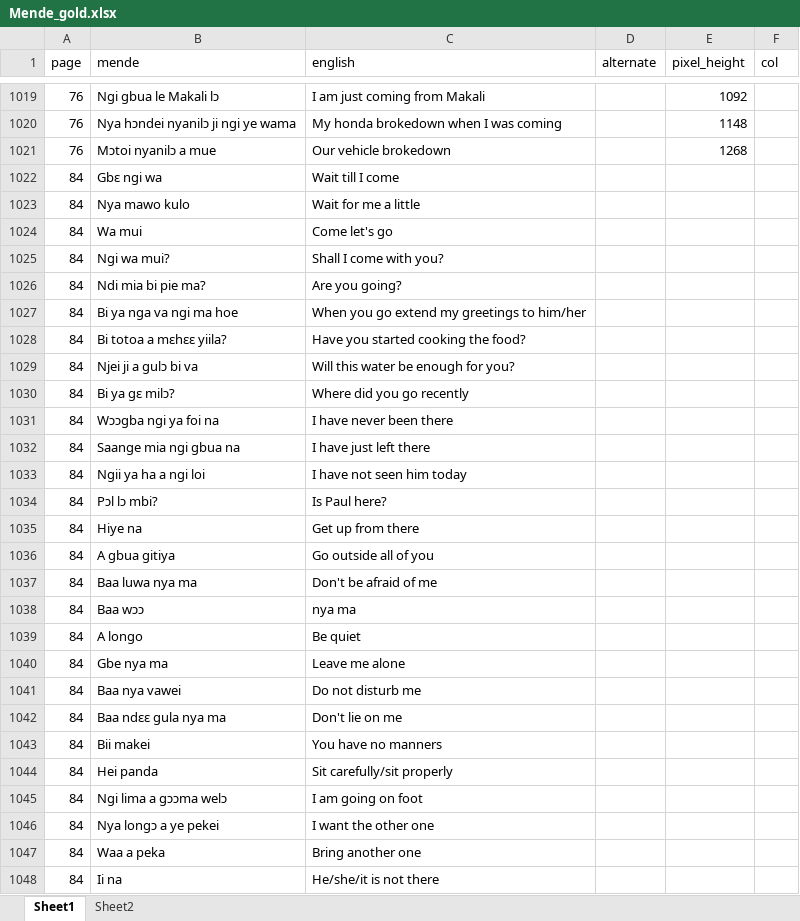
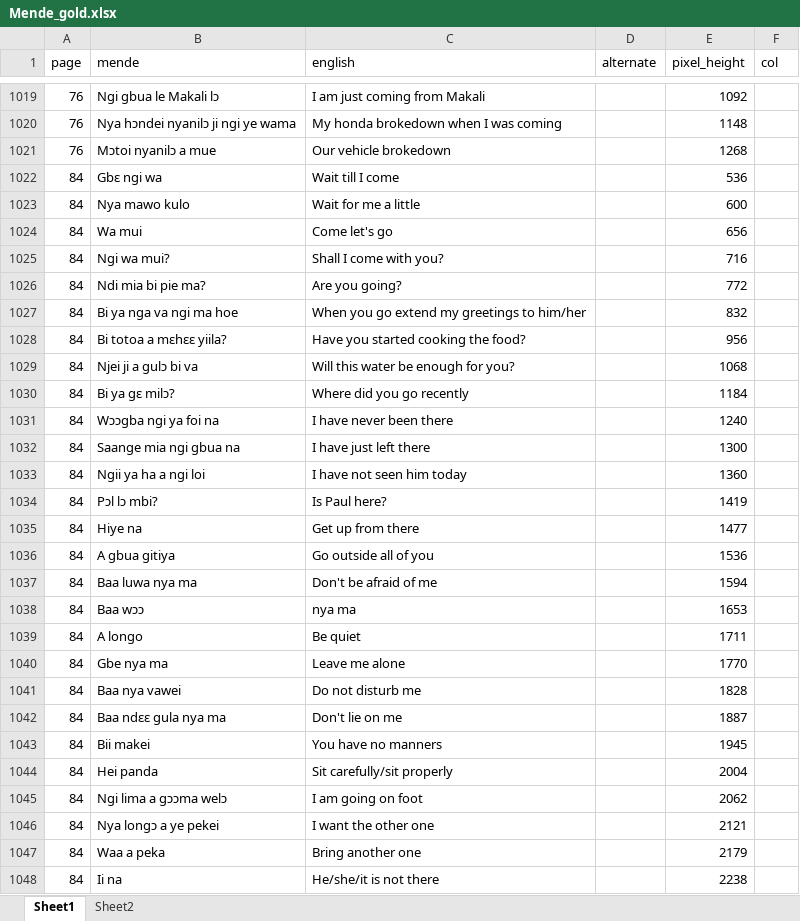
Before and after one commit to argideritzalpea/Bilingual-Extraction-OCR, an Excel workbook: gold_data/Mende_gold.xlsx, sheet Sheet1, drawn as a sheet; only a part is shown, gaps mark what is left out; values as stored, in another font and other column widths than the file's, no borders; the diff covers the shown part only; the diff names each change by its address in the sheet, - before the commit and + after, or states it on an @@ line.

Commit message:
Finish adding pixel heights

```diff
--- a/gold_data/Mende_gold.xlsx (sheet Sheet1)
+++ b/gold_data/Mende_gold.xlsx (sheet Sheet1)
-E1022 (pixel_height): (empty)
+E1022 (pixel_height): 536
-E1023 (pixel_height): (empty)
+E1023 (pixel_height): 600
-E1024 (pixel_height): (empty)
+E1024 (pixel_height): 656
-E1025 (pixel_height): (empty)
+E1025 (pixel_height): 716
-E1026 (pixel_height): (empty)
+E1026 (pixel_height): 772
-E1027 (pixel_height): (empty)
+E1027 (pixel_height): 832
-E1028 (pixel_height): (empty)
+E1028 (pixel_height): 956
-E1029 (pixel_height): (empty)
+E1029 (pixel_height): 1068
-E1030 (pixel_height): (empty)
+E1030 (pixel_height): 1184
-E1031 (pixel_height): (empty)
+E1031 (pixel_height): 1240
-E1032 (pixel_height): (empty)
+E1032 (pixel_height): 1300
-E1033 (pixel_height): (empty)
+E1033 (pixel_height): 1360
-E1034 (pixel_height): (empty)
+E1034 (pixel_height): 1419
-E1035 (pixel_height): (empty)
+E1035 (pixel_height): 1477
-E1036 (pixel_height): (empty)
+E1036 (pixel_height): 1536
-E1037 (pixel_height): (empty)
+E1037 (pixel_height): 1594
-E1038 (pixel_height): (empty)
+E1038 (pixel_height): 1653
-E1039 (pixel_height): (empty)
+E1039 (pixel_height): 1711
-E1040 (pixel_height): (empty)
+E1040 (pixel_height): 1770
-E1041 (pixel_height): (empty)
+E1041 (pixel_height): 1828
-E1042 (pixel_height): (empty)
+E1042 (pixel_height): 1887
-E1043 (pixel_height): (empty)
+E1043 (pixel_height): 1945
-E1044 (pixel_height): (empty)
+E1044 (pixel_height): 2004
-E1045 (pixel_height): (empty)
+E1045 (pixel_height): 2062
-E1046 (pixel_height): (empty)
+E1046 (pixel_height): 2121
-E1047 (pixel_height): (empty)
+E1047 (pixel_height): 2179
-E1048 (pixel_height): (empty)
+E1048 (pixel_height): 2238
```
Also changed, not shown: 2 added rows and 465 edited cells elsewhere in this sheet.
